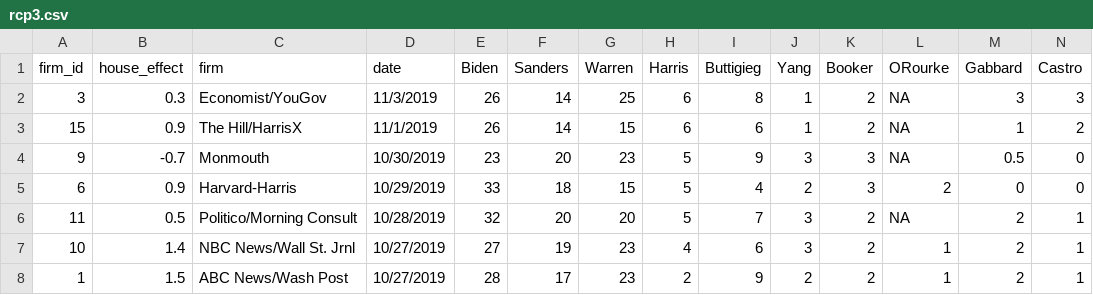
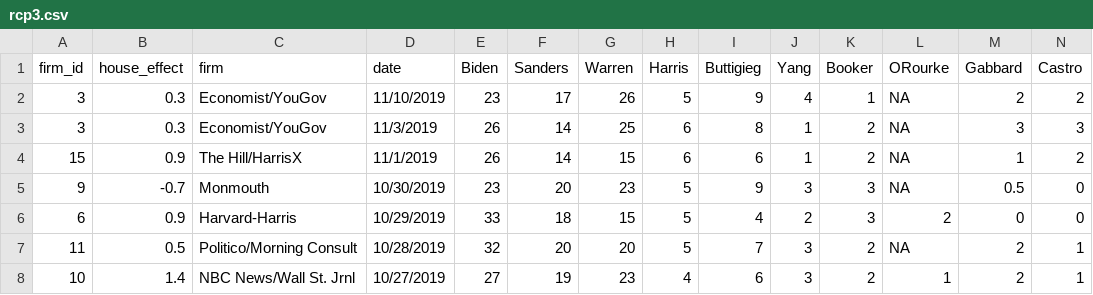
Before and after one commit to McCartneyAC/average_of_polls, a CSV file: rcp3.csv, drawn as a sheet; only a part is shown; the shorter side is filled out with more unchanged rows; rows hold the shown columns only; the diff names each change by its address in the sheet, - before the commit and + after, or states it on an @@ line.

Commit message:
Add files via upload

```diff
--- a/rcp3.csv
+++ b/rcp3.csv
+row 2: 3 | 0.3 | Economist/YouGov | 11/10/2019 | 23 | 17 | 26 | 5 | 9 | 4 | 1 | NA | 2 | 2
```
